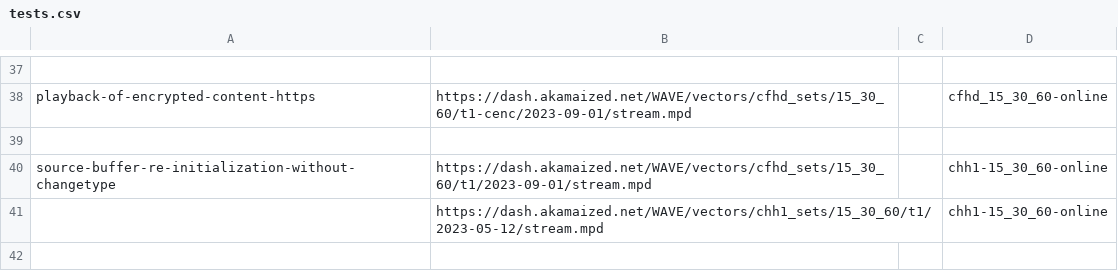
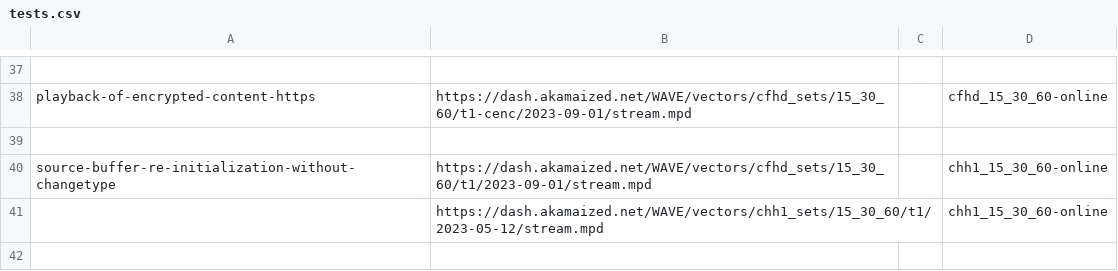
Before and after one commit to cta-wave/dpctf-tests, a CSV file: tests.csv, drawn as a sheet; only a part is shown, gaps mark what is left out; the diff covers the shown part only.

```diff
--- a/tests.csv
+++ b/tests.csv
@@ -39,4 +39,4 @@
 
-"source-buffer-re-initialization-without-changetype","https://dash.akamaized.net/WAVE/vectors/cfhd_sets/15_30_60/t1/2023-09-01/stream.mpd","","chh1-15_30_60-online"
-"","https://dash.akamaized.net/WAVE/vectors/chh1_sets/15_30_60/t1/2023-05-12/stream.mpd","","chh1-15_30_60-online"
+"source-buffer-re-initialization-without-changetype","https://dash.akamaized.net/WAVE/vectors/cfhd_sets/15_30_60/t1/2023-09-01/stream.mpd","","chh1_15_30_60-online"
+"","https://dash.akamaized.net/WAVE/vectors/chh1_sets/15_30_60/t1/2023-05-12/stream.mpd","","chh1_15_30_60-online"
 
```
Also changed, not shown: 4 removed rows and 10 edited cells elsewhere in this file, 13 other files.
